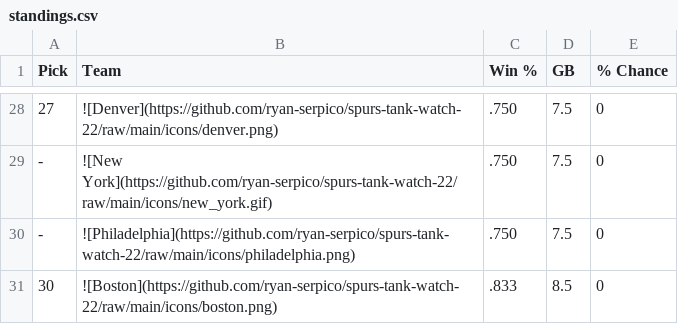
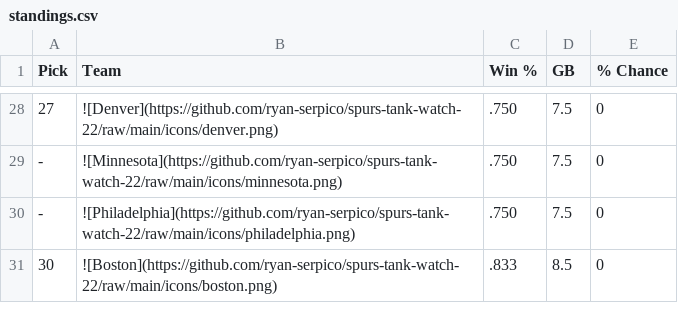
Before and after one commit to ryan-serpico/spurs-tank-watch-22, a CSV file: output/standings.csv, drawn as a sheet; only a part is shown, gaps mark what is left out; the diff covers the shown part only.

```diff
--- a/output/standings.csv
+++ b/output/standings.csv
@@ -28,3 +28,3 @@ Pick,Team,Win %,GB,% Chance
 27,![Denver](https://github.com/ryan-serpico/spurs-tank-watch-22/raw/main/icons/denver.png),.750,7.5,0
--,![New York](https://github.com/ryan-serpico/spurs-tank-watch-22/raw/main/icons/new_york.gif),.750,7.5,0
+-,![Minnesota](https://github.com/ryan-serpico/spurs-tank-watch-22/raw/main/icons/minnesota.png),.750,7.5,0
 -,![Philadelphia](https://github.com/ryan-serpico/spurs-tank-watch-22/raw/main/icons/philadelphia.png),.750,7.5,0
```
Also changed, not shown: 5 added rows, 5 removed rows and 26 edited cells elsewhere in this file, 4 other files.
